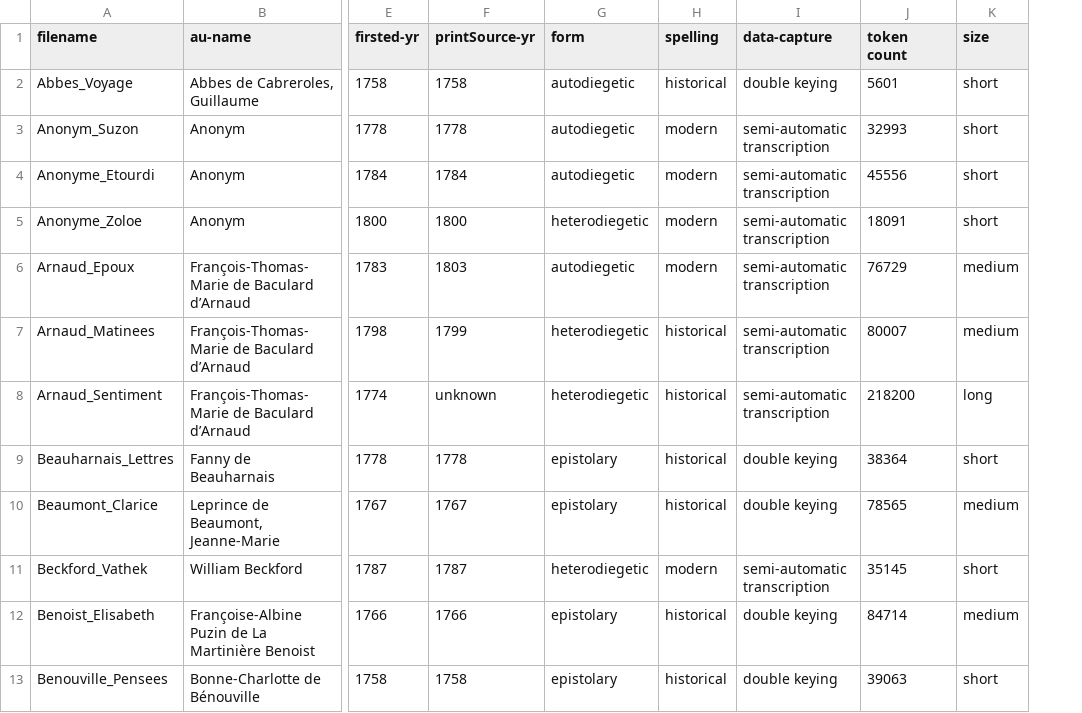
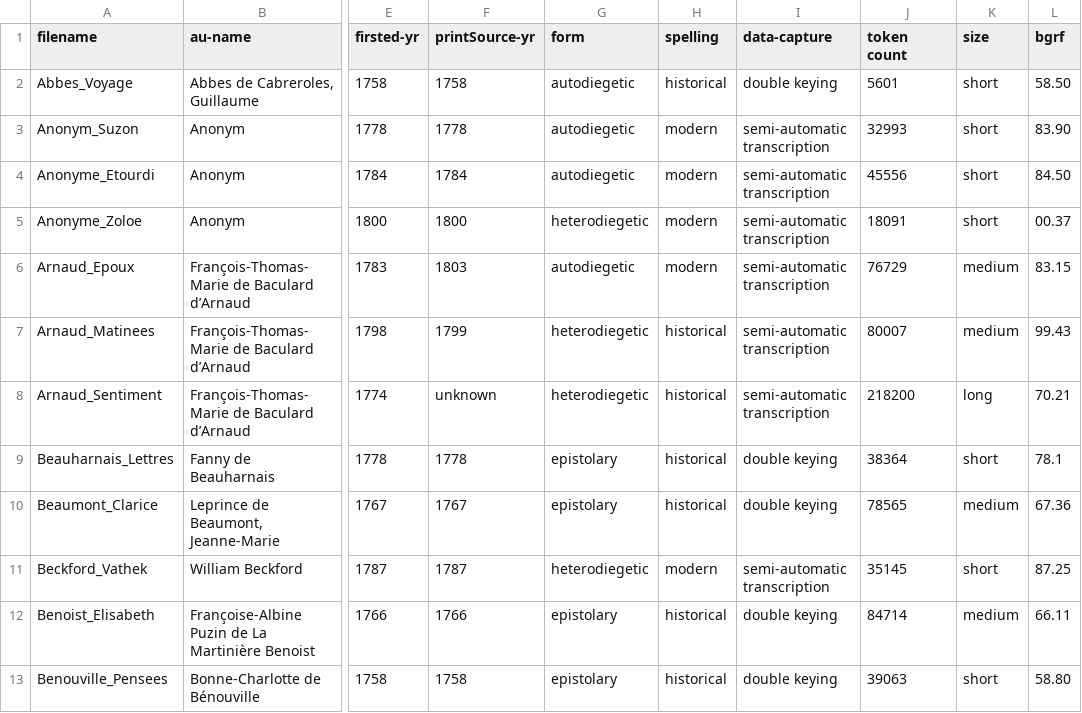
Before and after one commit to MiMoText/roman18, a TSV file: xml-tei_metadata.tsv, drawn as a sheet; only a part is shown, gaps mark what is left out; the diff names each change by its address in the sheet, - before the commit and + after, or states it on an @@ line.

Commit message:
update metadata extraction: bgrf-id

```diff
--- a/xml-tei_metadata.tsv
+++ b/xml-tei_metadata.tsv
+column L (bgrf), rows 2-13: 58.50 | 83.90 | 84.50 | 00.37 | 83.15 | 99.43 | 70.21 | 78.1 | 67.36 | 87.25 | 66.11 | 58.80
```
Also changed, not shown: 1 other file.
